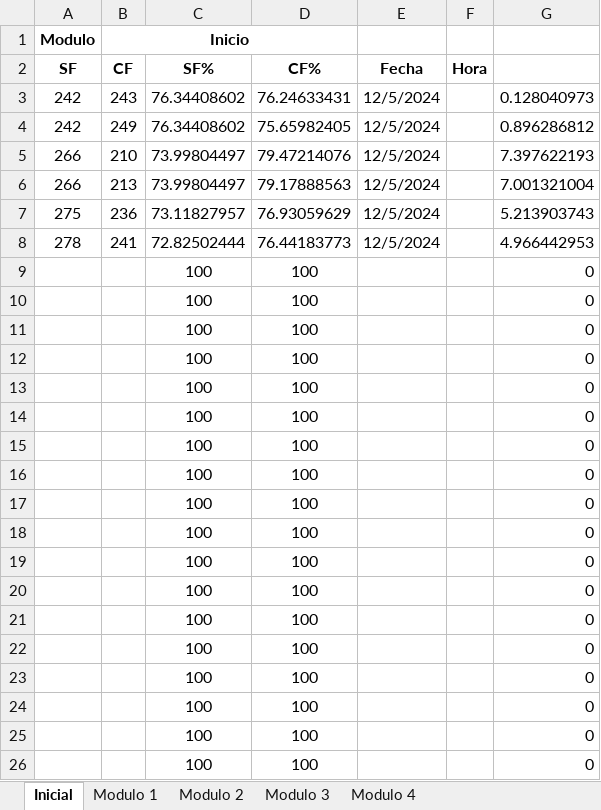
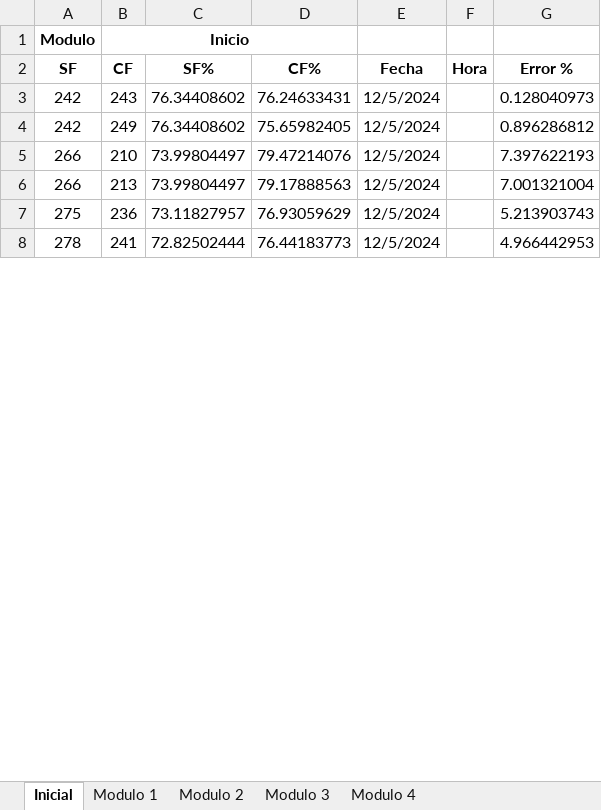
Before and after one commit to dbsrunsaac/electronicos-ii, an Excel workbook: mediciones_humedad.xlsx, sheet Inicial, drawn as a sheet; only a part is shown; values as stored, in another font and other column widths than the file's, no borders; removed rows and columns are numbered as before the commit, all else as after; the diff covers the shown part only; the diff names each change by its address in the sheet, - before the commit and + after, or states it on an @@ line.

```diff
--- a/mediciones_humedad.xlsx (sheet Inicial)
+++ b/mediciones_humedad.xlsx (sheet Inicial)
-G2: (empty)
+G2: Error %
-row 9:  |  | 100 | 100 |  |  | 0
-row 10:  |  | 100 | 100 |  |  | 0
-row 11:  |  | 100 | 100 |  |  | 0
-row 12:  |  | 100 | 100 |  |  | 0
-row 13:  |  | 100 | 100 |  |  | 0
-row 14:  |  | 100 | 100 |  |  | 0
-row 15:  |  | 100 | 100 |  |  | 0
-row 16:  |  | 100 | 100 |  |  | 0
-row 17:  |  | 100 | 100 |  |  | 0
-row 18:  |  | 100 | 100 |  |  | 0
-row 19:  |  | 100 | 100 |  |  | 0
-row 20:  |  | 100 | 100 |  |  | 0
-row 21:  |  | 100 | 100 |  |  | 0
-row 22:  |  | 100 | 100 |  |  | 0
-row 23:  |  | 100 | 100 |  |  | 0
-row 24:  |  | 100 | 100 |  |  | 0
-row 25:  |  | 100 | 100 |  |  | 0
-row 26:  |  | 100 | 100 |  |  | 0
```
Also changed, not shown: 28 added rows and 10 removed rows elsewhere in this sheet, sheet Modulo 4, sheet Modulo 3, sheet Modulo 1, sheet Modulo 2.
